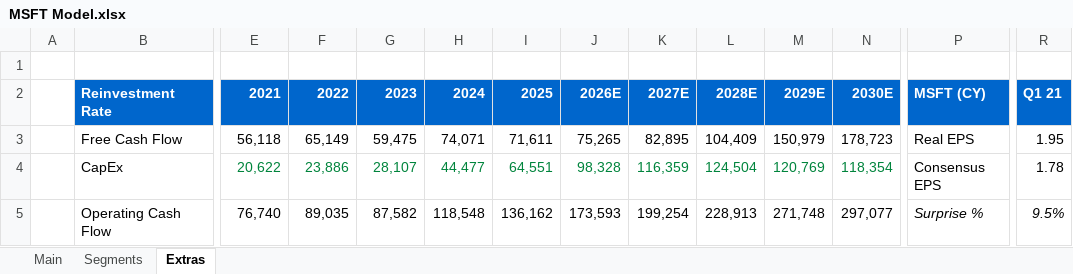
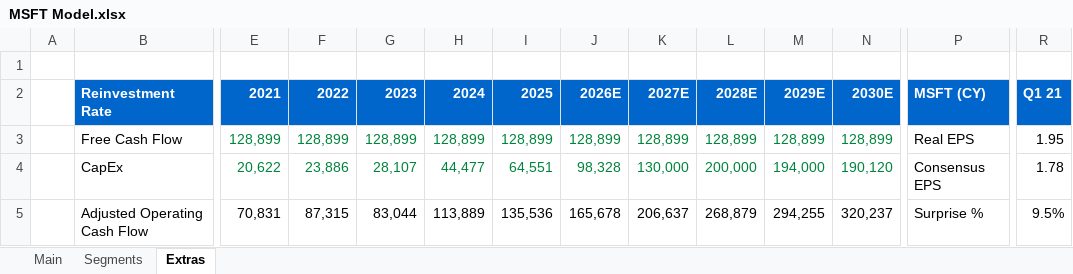
Before and after one commit to abigubi/financial-models, an Excel workbook: MSFT Model.xlsx, sheet Extras, drawn as a sheet; only a part is shown, gaps mark what is left out; values as stored, in another font and other column widths than the file's, no borders; conditional formats not drawn; 1 other sheet too large or unreadable and not compared; the diff covers the shown part only; the diff names each change by its address in the sheet, - before the commit and + after, or states it on an @@ line.

```diff
--- a/MSFT Model.xlsx (sheet Extras)
+++ b/MSFT Model.xlsx (sheet Extras)
-E3 (2021): 56,118
+E3 (2021): 128,899
-E3:N3 text colour: black
+E3:N3 text colour: #00843C
-F3 (2022): 65,149
+F3 (2022): 128,899
-G3 (2023): 59,475
+G3 (2023): 128,899
-H3 (2024): 74,071
+H3 (2024): 128,899
-I3 (2025): 71,611
+I3 (2025): 128,899
-J3 (2026E): 75,265
+J3 (2026E): 128,899
-K3 (2027E): 82,895
+K3 (2027E): 128,899
-L3 (2028E): 104,409
+L3 (2028E): 128,899
-M3 (2029E): 150,979
+M3 (2029E): 128,899
-N3 (2030E): 178,723
+N3 (2030E): 128,899
-K4 (2027E): 116,359
+K4 (2027E): 130,000
-L4 (2028E): 124,504
+L4 (2028E): 200,000
-M4 (2029E): 120,769
+M4 (2029E): 194,000
-N4 (2030E): 118,354
+N4 (2030E): 190,120
-B5 (Reinvestment Rate): Operating Cash Flow
+B5 (Reinvestment Rate): Adjusted Operating Cash Flow
-E5 (2021): 76,740
+E5 (2021): 70,831
-F5 (2022): 89,035
+F5 (2022): 87,315
-G5 (2023): 87,582
+G5 (2023): 83,044
-H5 (2024): 118,548
+H5 (2024): 113,889
-I5 (2025): 136,162
+I5 (2025): 135,536
-J5 (2026E): 173,593
+J5 (2026E): 165,678
-K5 (2027E): 199,254
+K5 (2027E): 206,637
-L5 (2028E): 228,913
+L5 (2028E): 268,879
-M5 (2029E): 271,748
+M5 (2029E): 294,255
-N5 (2030E): 297,077
+N5 (2030E): 320,237
-P5 italic: on
+P5 italic: off
-R5 italic: on
+R5 italic: off
```
Also changed, not shown: 9 edited cells and cell formats elsewhere in this sheet, sheet Main, charts or pictures, NBIS Model.xlsx, OPRA Model.xlsx, 3 other files.
